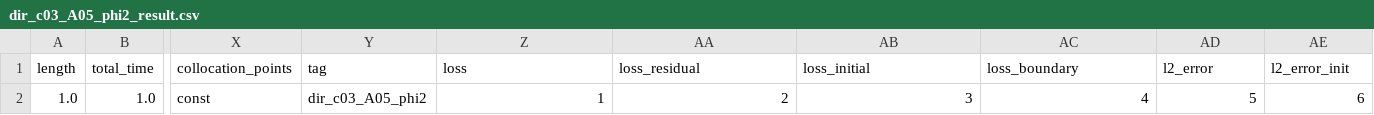
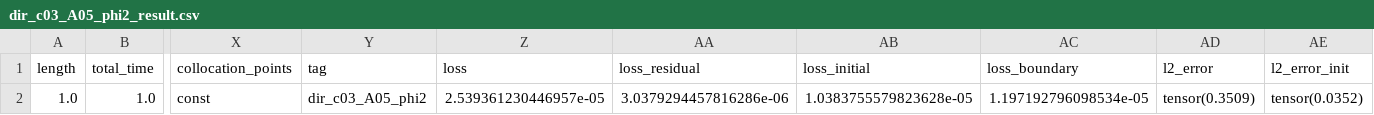
Before and after one commit to pmaczuga/pinn-comparison, a CSV file: results/dir_c03_A05_phi2/dir_c03_A05_phi2_result.csv, drawn as a sheet; only a part is shown, gaps mark what is left out; the diff names each change by its address in the sheet, - before the commit and + after, or states it on an @@ line.

```diff
--- a/results/dir_c03_A05_phi2/dir_c03_A05_phi2_result.csv
+++ b/results/dir_c03_A05_phi2/dir_c03_A05_phi2_result.csv
-Z2 (loss): 1
+Z2 (loss): 2.539361230446957e-05
-AA2 (loss_residual): 2
+AA2 (loss_residual): 3.0379294457816286e-06
-AB2 (loss_initial): 3
+AB2 (loss_initial): 1.0383755579823628e-05
-AC2 (loss_boundary): 4
+AC2 (loss_boundary): 1.197192796098534e-05
-AD2 (l2_error): 5
+AD2 (l2_error): tensor(0.3509)
-AE2 (l2_error_init): 6
+AE2 (l2_error_init): tensor(0.0352)
```
Also changed, not shown: results/dir_c03_A05_phi4/dir_c03_A05_phi4_result.csv, results/dir_c03_A05_phi6/dir_c03_A05_phi6_result.csv, 55 other files.
